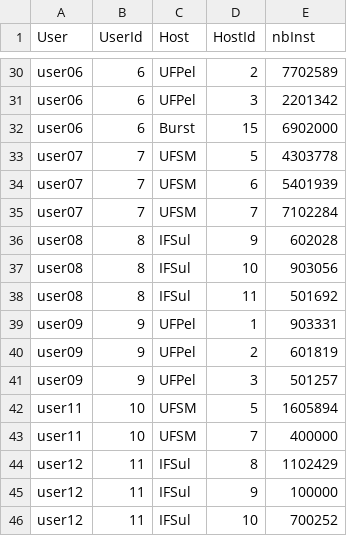
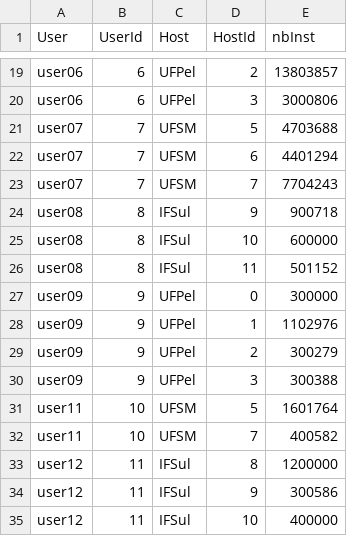
Before and after one commit to GersonCavalheiro/WCSim-antigo, a CSV file: output/wallet.csv, drawn as a sheet; only a part is shown, gaps mark what is left out; removed rows and columns are numbered as before the commit, all else as after; the diff covers the shown part only; the diff names each change by its address in the sheet, - before the commit and + after, or states it on an @@ line.

```diff
--- a/output/wallet.csv
+++ b/output/wallet.csv
-E19 (nbInst): 7702589
+E19 (nbInst): 13803857
-E20 (nbInst): 2201342
+E20 (nbInst): 3000806
-row 32: user06 | 6 | Burst | 15 | 6902000
-E21 (nbInst): 4303778
+E21 (nbInst): 4703688
-E22 (nbInst): 5401939
+E22 (nbInst): 4401294
-E23 (nbInst): 7102284
+E23 (nbInst): 7704243
-E24 (nbInst): 602028
+E24 (nbInst): 900718
-E25 (nbInst): 903056
+E25 (nbInst): 600000
-E26 (nbInst): 501692
+E26 (nbInst): 501152
+row 27: user09 | 9 | UFPel | 0 | 300000
-E28 (nbInst): 903331
+E28 (nbInst): 1102976
-E29 (nbInst): 601819
+E29 (nbInst): 300279
-E30 (nbInst): 501257
+E30 (nbInst): 300388
-E31 (nbInst): 1605894
+E31 (nbInst): 1601764
-E32 (nbInst): 400000
+E32 (nbInst): 400582
-E33 (nbInst): 1102429
+E33 (nbInst): 1200000
-E34 (nbInst): 100000
+E34 (nbInst): 300586
-E35 (nbInst): 700252
+E35 (nbInst): 400000
```
Also changed, not shown: 11 removed rows and 19 edited cells elsewhere in this file, output/performance.csv, output/trace.csv, 1 other file.
